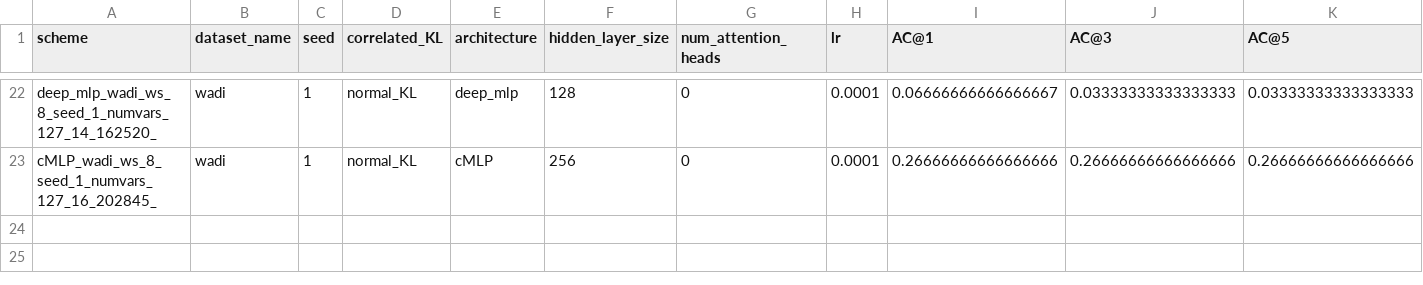
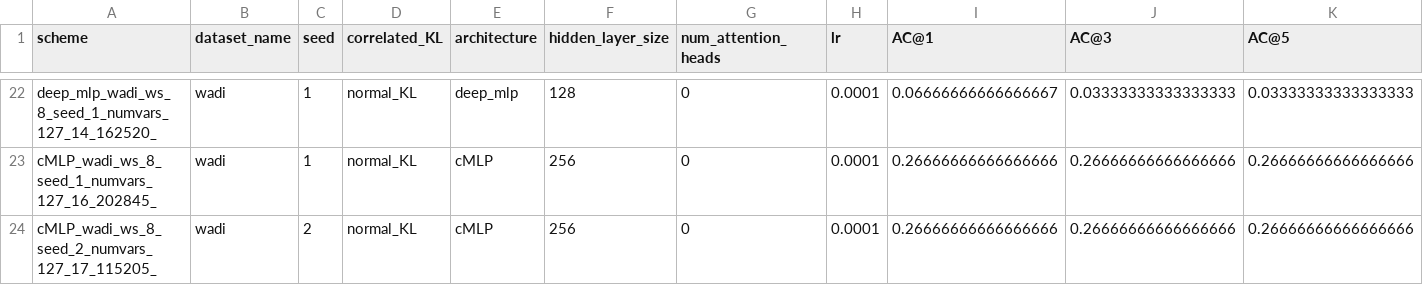
Before and after one commit to theamrzaki/RootCause-Analysis-Correlation-Attentive-Modeling, a CSV file: results_journal/RQ_1_WADI_RealNoDownsampling.csv, drawn as a sheet; only a part is shown, gaps mark what is left out; rows hold the shown columns only; the diff names each change by its address in the sheet, - before the commit and + after, or states it on an @@ line.

```diff
--- a/results_journal/RQ_1_WADI_RealNoDownsampling.csv
+++ b/results_journal/RQ_1_WADI_RealNoDownsampling.csv
+row 24: cMLP_wadi_ws_8_seed_2_numvars_127_17_115205_ | wadi | 2 | normal_KL | cMLP | 256 | 0 | 0.0001 | 0.26666666666666666 | 0.26666666666666666 | 0.26666666666666666
```
Also changed, not shown: results_journal/RQ_1_BATADAL_NoDownsampling_batch512_window8.csv, results_journal/RQ_1_SWAT_NoDownsampling_batch512_window8.csv, 2 other files.
